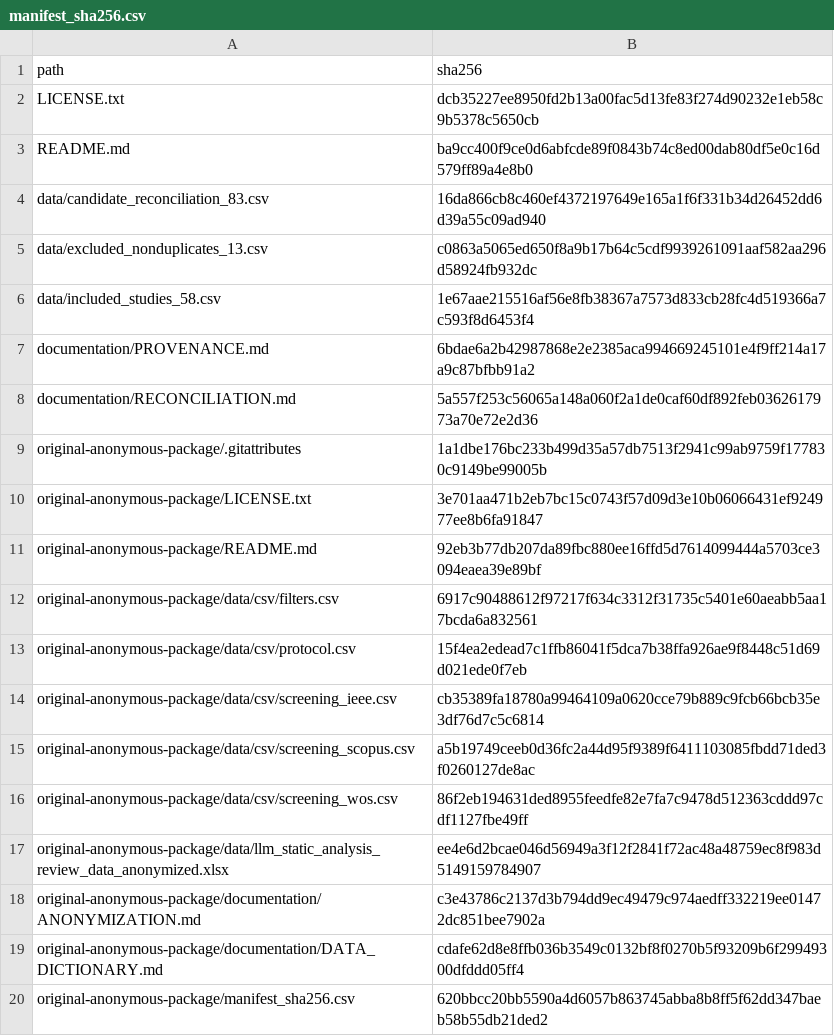
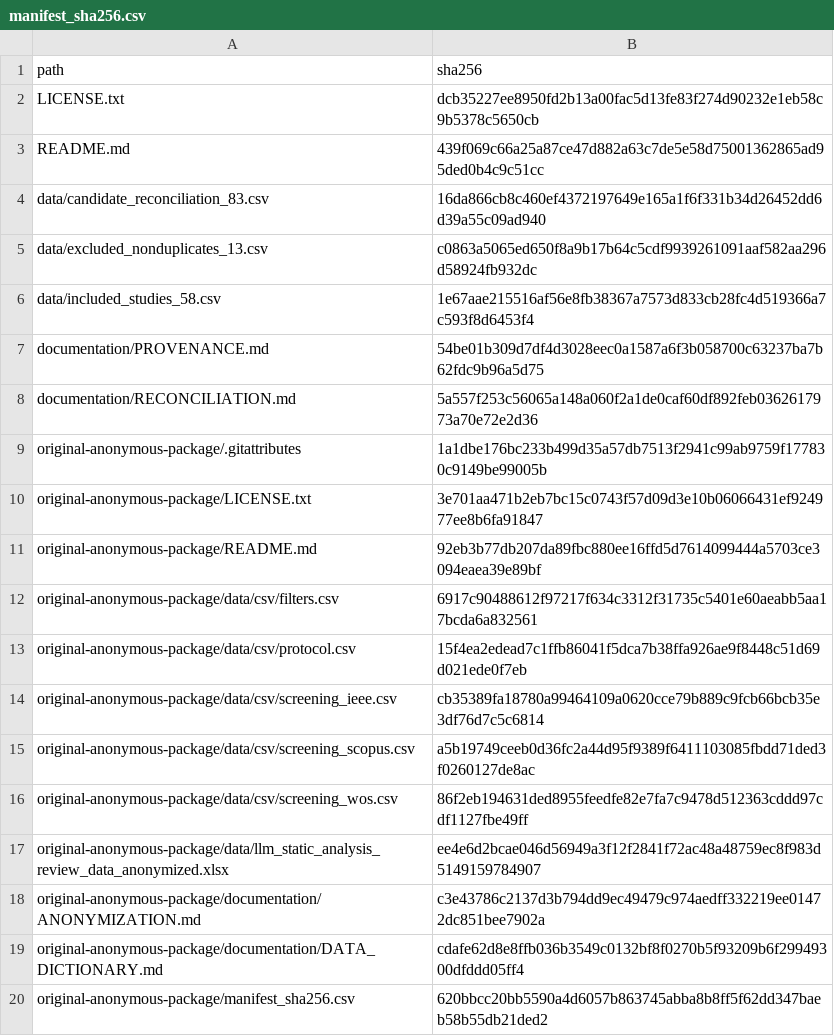
Before and after one commit to californi/LLMs-StaticSoftwareAnalysis-ScopingReview-SBQS2026, a CSV file: manifest_sha256.csv, drawn as a sheet.

Commit message:
Correct review-assistance tool to Claude and record author confirmation

```diff
--- a/manifest_sha256.csv
+++ b/manifest_sha256.csv
@@ -2,3 +2,3 @@ path,sha256
 LICENSE.txt,dcb35227ee8950fd2b13a00fac5d13fe83f274d90232e1eb58c9b5378c5650cb
-README.md,ba9cc400f9ce0d6abfcde89f0843b74c8ed00dab80df5e0c16d579ff89a4e8b0
+README.md,439f069c66a25a87ce47d882a63c7de5e58d75001362865ad95ded0b4c9c51cc
 data/candidate_reconciliation_83.csv,16da866cb8c460ef4372197649e165a1f6f331b34d26452dd6d39a55c09ad940
@@ -6,3 +6,3 @@ data/excluded_nonduplicates_13.csv,c0863a5065ed650f8a9b17b64c5cdf9939261091aaf58
 data/included_studies_58.csv,1e67aae215516af56e8fb38367a7573d833cb28fc4d519366a7c593f8d6453f4
-documentation/PROVENANCE.md,6bdae6a2b42987868e2e2385aca994669245101e4f9ff214a17a9c87bfbb91a2
+documentation/PROVENANCE.md,54be01b309d7df4d3028eec0a1587a6f3b058700c63237ba7b62fdc9b96a5d75
 documentation/RECONCILIATION.md,5a557f253c56065a148a060f2a1de0caf60df892feb0362617973a70e72e2d36
```
